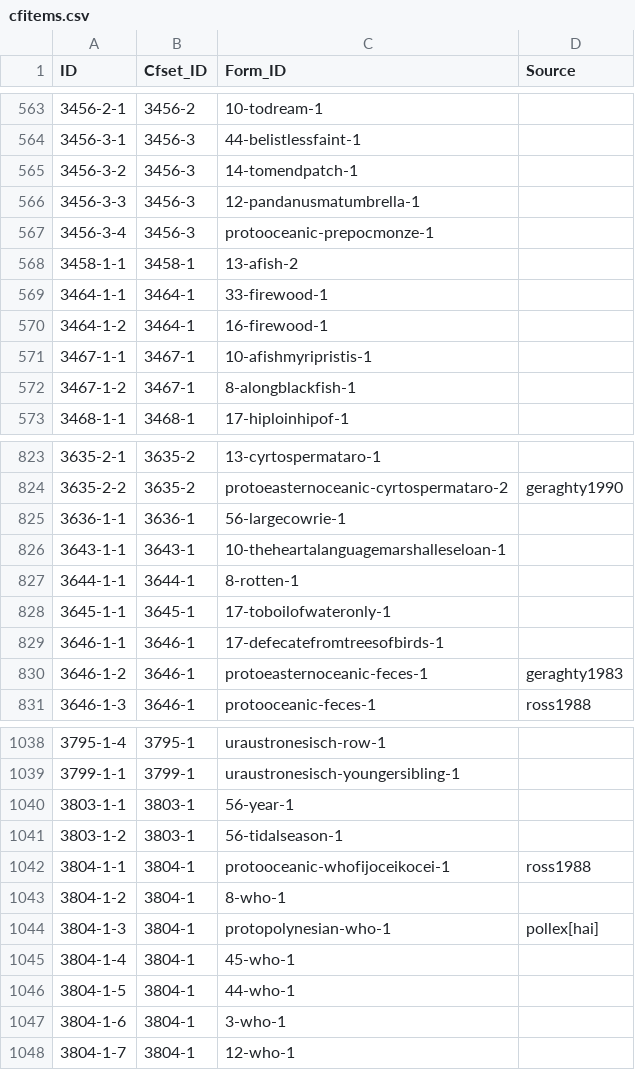
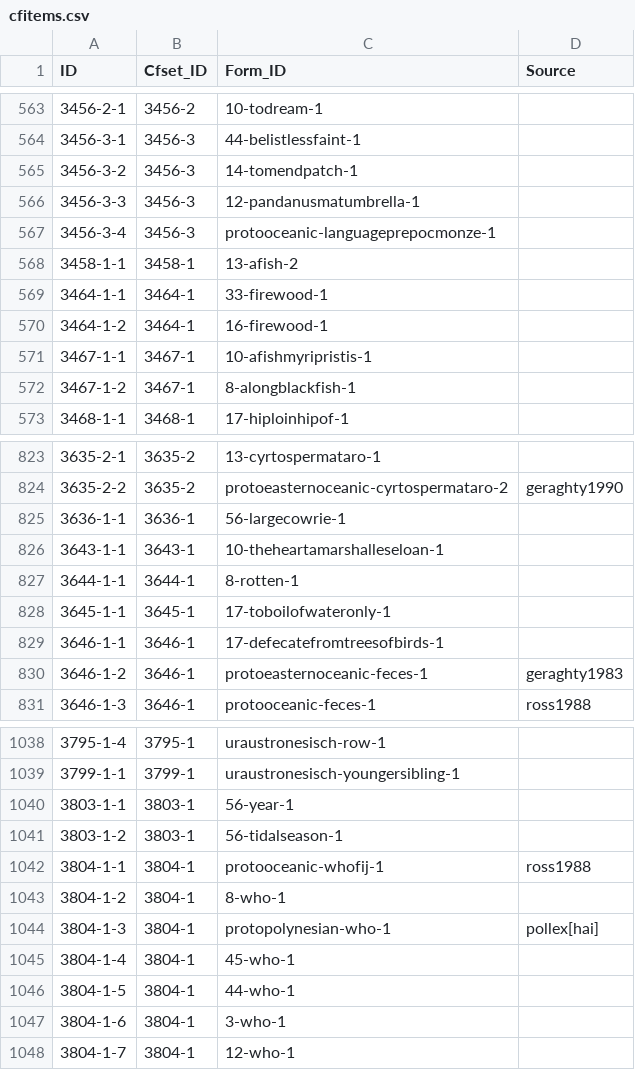
Before and after one commit to lexibank/mcd, a CSV file: cldf/cfitems.csv, drawn as a sheet; only a part is shown, gaps mark what is left out; the diff covers the shown part only.

```diff
--- a/cldf/cfitems.csv
+++ b/cldf/cfitems.csv
@@ -566,3 +566,3 @@ ID,Cfset_ID,Form_ID,Source
 3456-3-3,3456-3,12-pandanusmatumbrella-1,
-3456-3-4,3456-3,protooceanic-prepocmonze-1,
+3456-3-4,3456-3,protooceanic-languageprepocmonze-1,
 3458-1-1,3458-1,13-afish-2,
@@ -825,3 +825,3 @@ ID,Cfset_ID,Form_ID,Source
 3636-1-1,3636-1,56-largecowrie-1,
-3643-1-1,3643-1,10-theheartalanguagemarshalleseloan-1,
+3643-1-1,3643-1,10-theheartamarshalleseloan-1,
 3644-1-1,3644-1,8-rotten-1,
@@ -1041,3 +1041,3 @@ ID,Cfset_ID,Form_ID,Source
 3803-1-2,3803-1,56-tidalseason-1,
-3804-1-1,3804-1,protooceanic-whofijoceikocei-1,ross1988
+3804-1-1,3804-1,protooceanic-whofij-1,ross1988
 3804-1-2,3804-1,8-who-1,
```
Also changed, not shown: 7 edited cells elsewhere in this file, cldf/cognatesets.csv, cldf/languages.csv, 9 other files.
